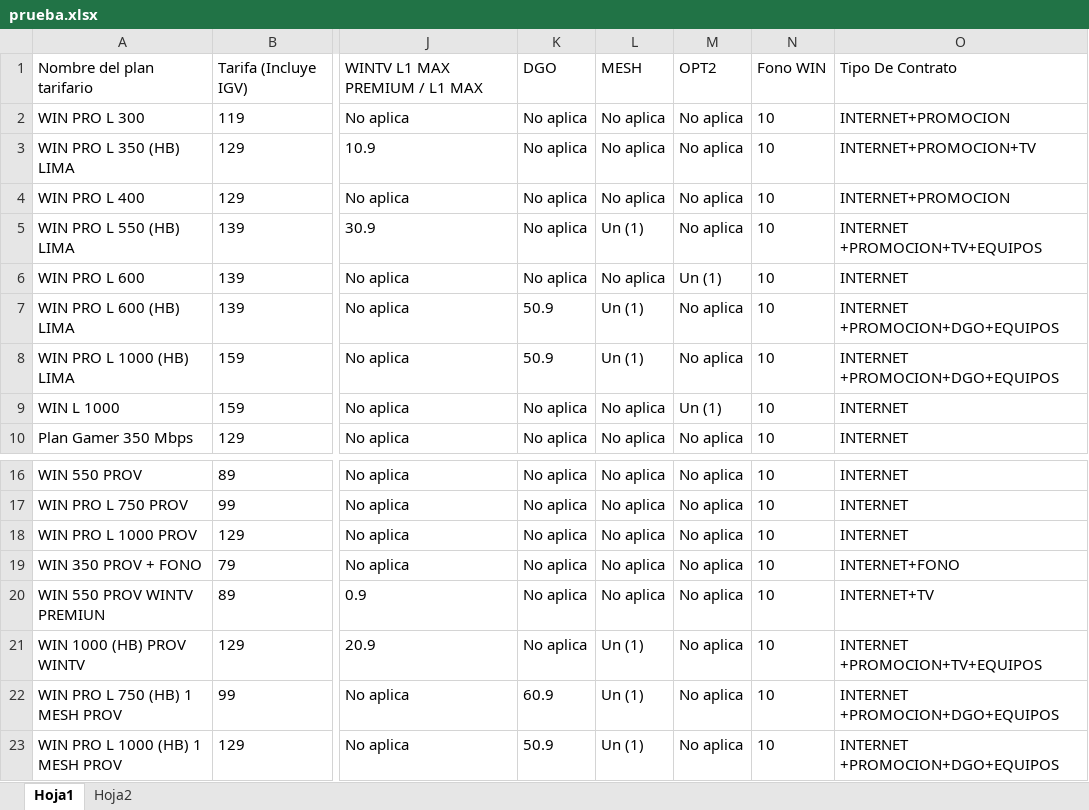
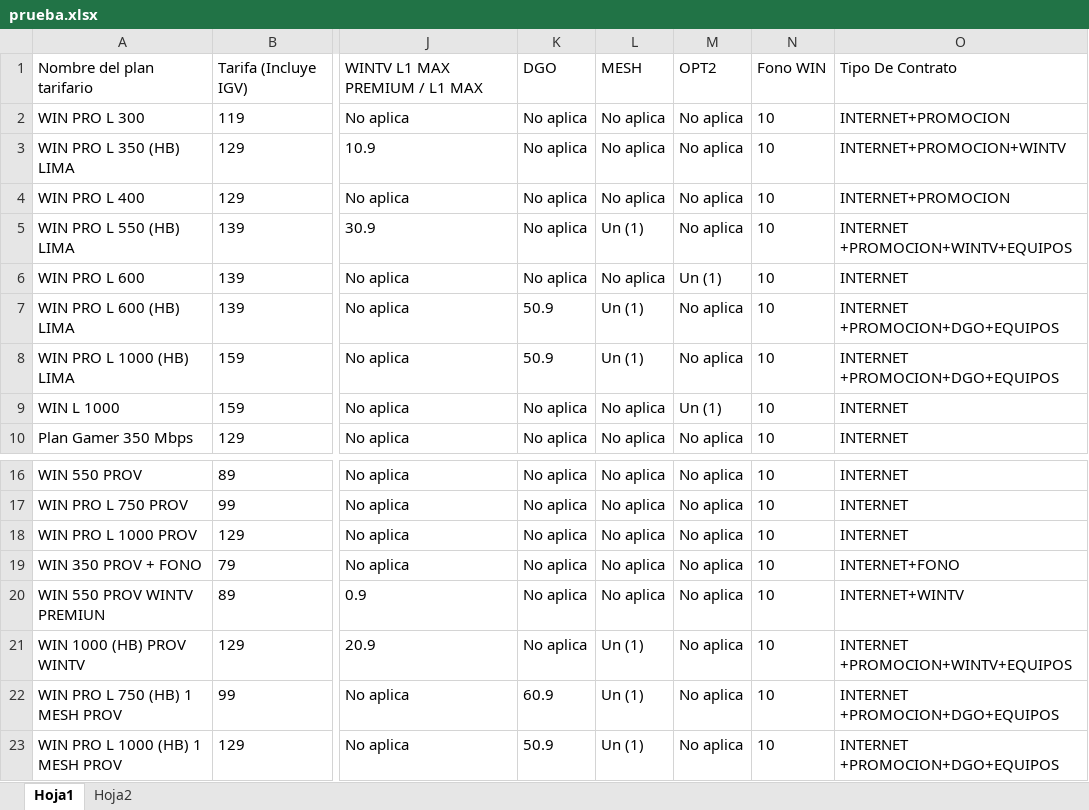
Before and after one commit to Esyron1265/contrato, an Excel workbook: prueba.xlsx, sheet Hoja1, drawn as a sheet; only a part is shown, gaps mark what is left out; values as stored, in another font and other column widths than the file's, no borders; the diff names each change by its address in the sheet, - before the commit and + after, or states it on an @@ line.

Commit message:
Add files via upload

```diff
--- a/prueba.xlsx (sheet Hoja1)
+++ b/prueba.xlsx (sheet Hoja1)
-O3: INTERNET+PROMOCION+TV
+O3: INTERNET+PROMOCION+WINTV
-O5: INTERNET +PROMOCION+TV+EQUIPOS
+O5: INTERNET +PROMOCION+WINTV+EQUIPOS
-O20: INTERNET+TV
+O20: INTERNET+WINTV
-O21: INTERNET +PROMOCION+TV+EQUIPOS
+O21: INTERNET +PROMOCION+WINTV+EQUIPOS
```
